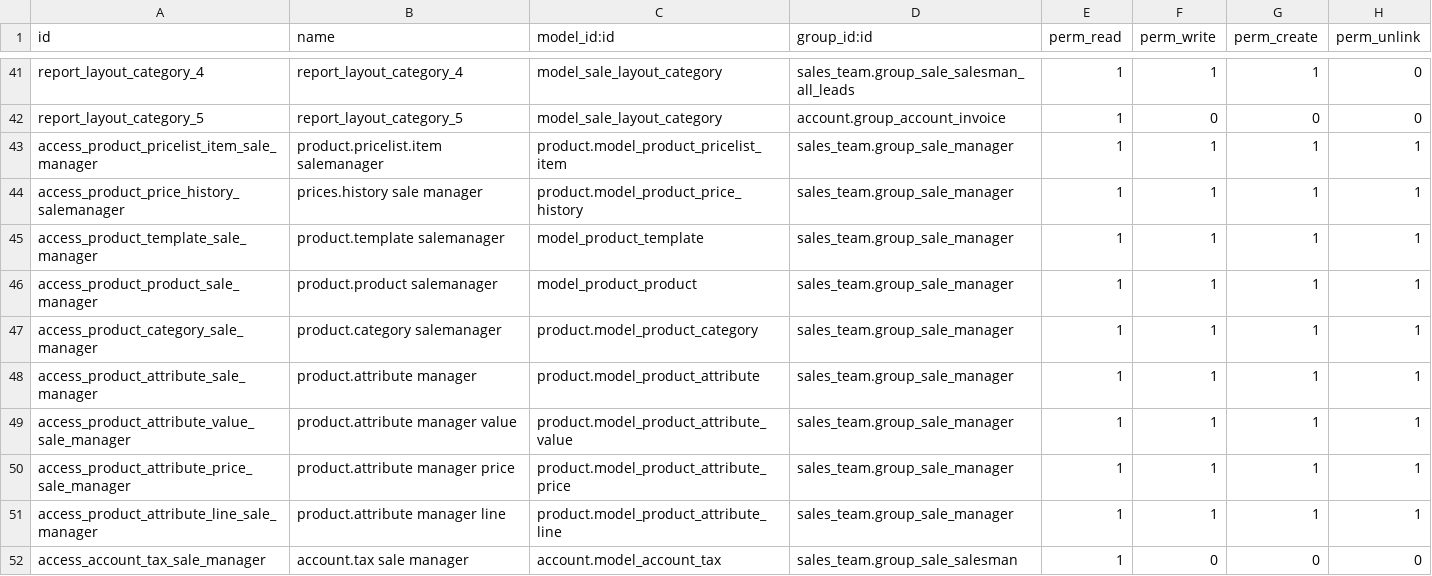
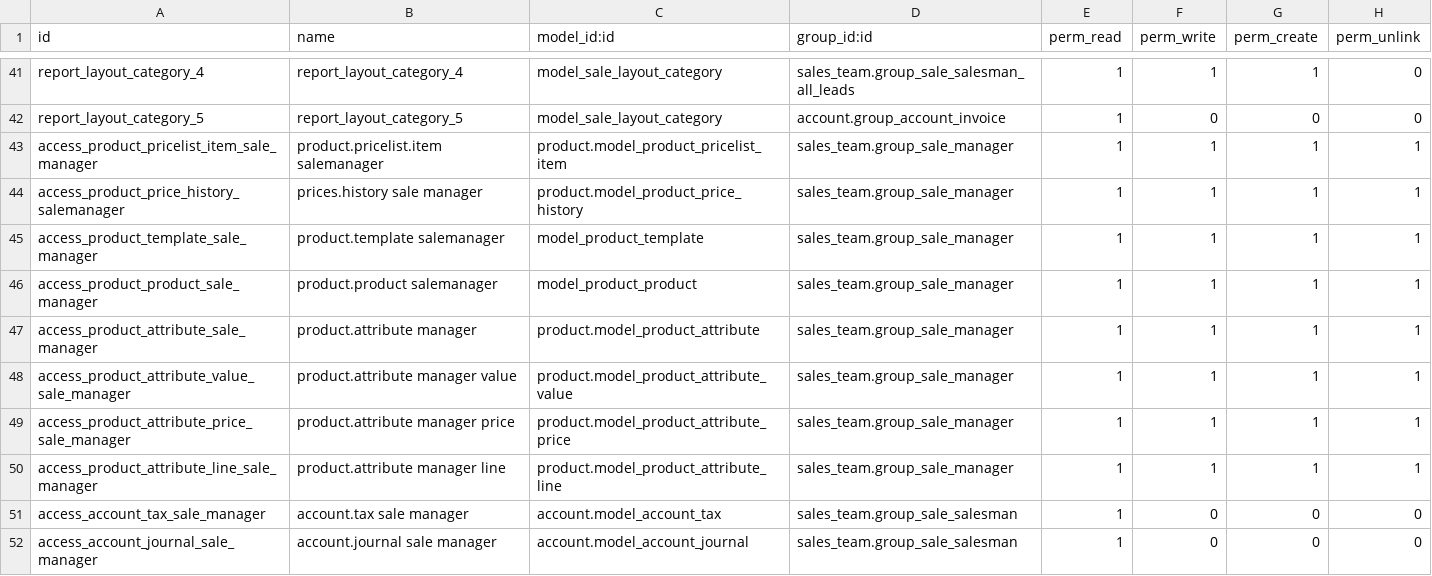
Before and after one commit to YoushaExT/odoo, a CSV file: addons/sale/security/ir.model.access.csv, drawn as a sheet; only a part is shown, gaps mark what is left out; the shorter side is filled out with more unchanged rows; the diff names each change by its address in the sheet, - before the commit and + after, or states it on an @@ line.

Commit message:
[FIX] sale: remove duplicated access rule

```diff
--- a/addons/sale/security/ir.model.access.csv
+++ b/addons/sale/security/ir.model.access.csv
-row 47: access_product_category_sale_manager | product.category salemanager | product.model_product_category | sales_team.group_sale_manager | 1 | 1 | 1 | 1
```
